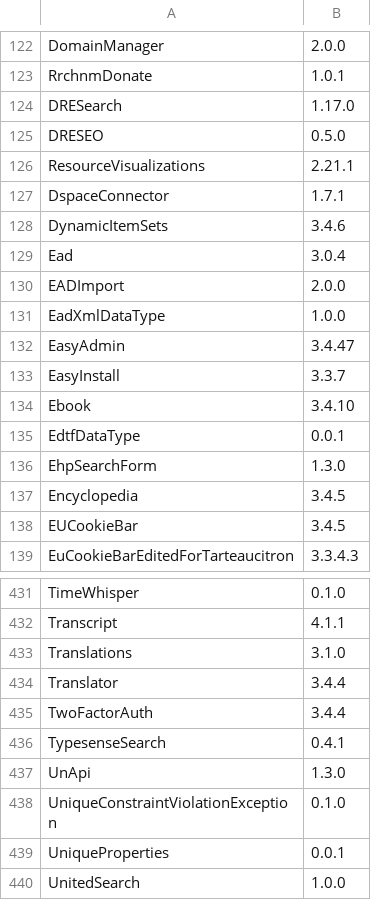
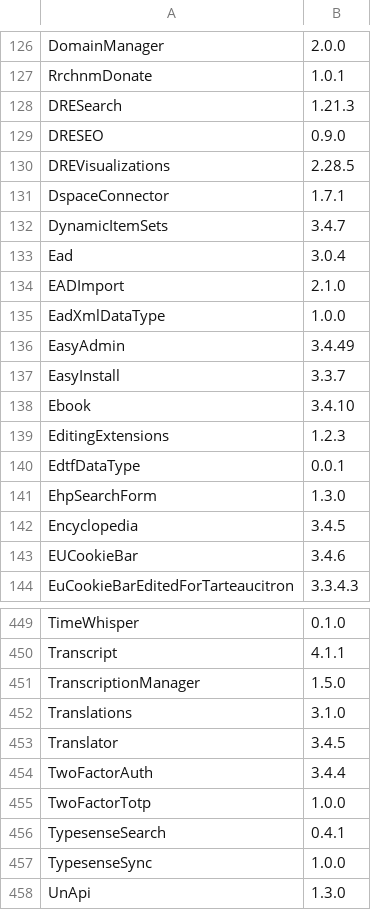
Before and after one commit to Daniel-KM/UpgradeToOmekaS, a TSV file: _data/omeka_s_modules_versions.tsv, drawn as a sheet; only a part is shown, gaps mark what is left out; the shorter side is filled out with more unchanged rows; the diff covers the shown part only.

```diff
--- a/_data/omeka_s_modules_versions.tsv
+++ b/_data/omeka_s_modules_versions.tsv
@@ -123,13 +127,14 @@ DomainManager	2.0.0
 RrchnmDonate	1.0.1
-DRESearch	1.17.0
-DRESEO	0.5.0
-ResourceVisualizations	2.21.1
+DRESearch	1.21.3
+DRESEO	0.9.0
+DREVisualizations	2.28.5
 DspaceConnector	1.7.1
-DynamicItemSets	3.4.6
+DynamicItemSets	3.4.7
 Ead	3.0.4
-EADImport	2.0.0
+EADImport	2.1.0
 EadXmlDataType	1.0.0
-EasyAdmin	3.4.47
+EasyAdmin	3.4.49
 EasyInstall	3.3.7
 Ebook	3.4.10
+EditingExtensions	1.2.3
 EdtfDataType	0.0.1
@@ -137,3 +142,3 @@ EhpSearchForm	1.3.0
 Encyclopedia	3.4.5
-EUCookieBar	3.4.5
+EUCookieBar	3.4.6
 EuCookieBarEditedForTarteaucitron	3.3.4.3
@@ -432,6 +450,9 @@ TimeWhisper	0.1.0
 Transcript	4.1.1
+TranscriptionManager	1.5.0
 Translations	3.1.0
-Translator	3.4.4
+Translator	3.4.5
 TwoFactorAuth	3.4.4
+TwoFactorTotp	1.0.0
 TypesenseSearch	0.4.1
+TypesenseSync	1.0.0
 UnApi	1.3.0
```
Also changed, not shown: 17 added rows and 54 edited cells elsewhere in this file, _data/omeka_plugins.csv, _data/omeka_plugins_versions.tsv, 9 other files.
